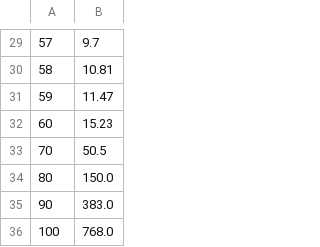
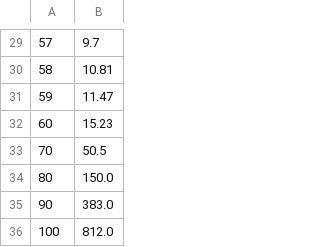
Before and after one commit to bradylowe/Low-Light-PMT-Data-Root-Fit, a CSV file: calibration/pmt1_ll.csv, drawn as a sheet; only a part is shown, gaps mark what is left out.

```diff
--- a/calibration/pmt1_ll.csv
+++ b/calibration/pmt1_ll.csv
@@ -35,2 +35,2 @@
 90,383.0
-100,768.0
+100,812.0
```
Also changed, not shown: calibration/pmt1_gain.csv, 6 other files.
